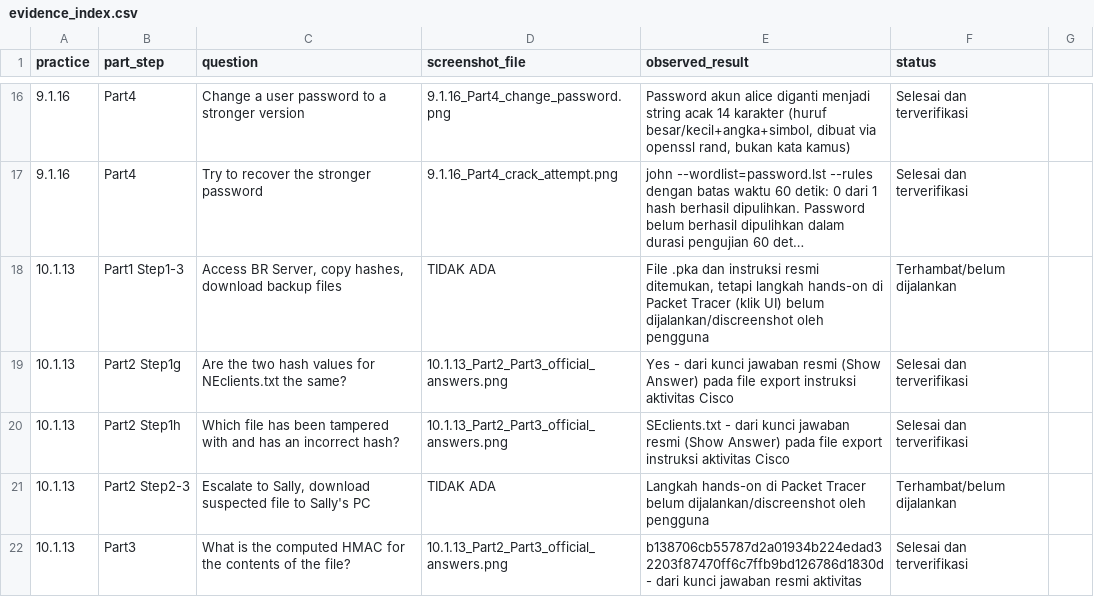
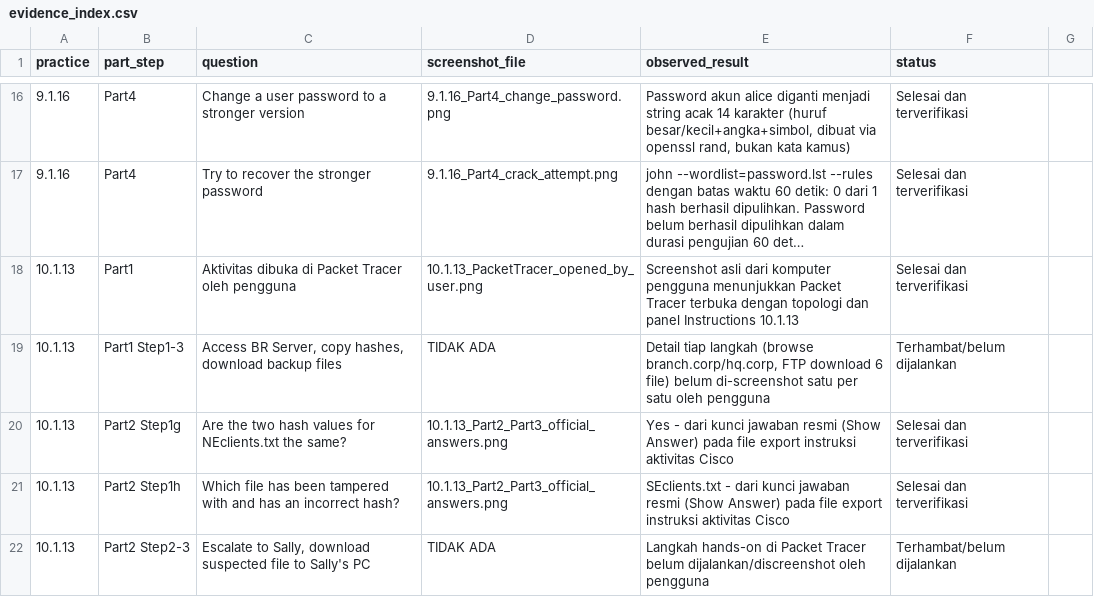
Before and after one commit to keymalz/oalah, a CSV file: Week4_OS_Endpoint_Security/evidence_index.csv, drawn as a sheet; only a part is shown, gaps mark what is left out; the shorter side is filled out with more unchanged rows; long unchanged cells end in …; addresses are those after the commit; the diff names each change by its address in the sheet, - before the commit and + after, or states it on an @@ line.

```diff
--- a/Week4_OS_Endpoint_Security/evidence_index.csv
+++ b/Week4_OS_Endpoint_Security/evidence_index.csv
+row 18: 10.1.13 | Part1 | Aktivitas dibuka di Packet Tracer oleh pengguna | 10.1.13_PacketTracer_opened_by_user.png | Screenshot asli dari komputer pengguna menunjukkan Packet Tracer terbuka dengan topologi dan panel Instructions 10.1.13 | Selesai dan terverifikasi
-E19 (observed_result): File .pka dan instruksi resmi ditemukan, tetapi langkah hands-on di Packet Tracer (klik UI) belum dijalankan/discreenshot oleh pengguna
+E19 (observed_result): Detail tiap langkah (browse branch.corp/hq.corp, FTP download 6 file) belum di-screenshot satu per satu oleh pengguna
```
Also changed, not shown: 4 other files.
